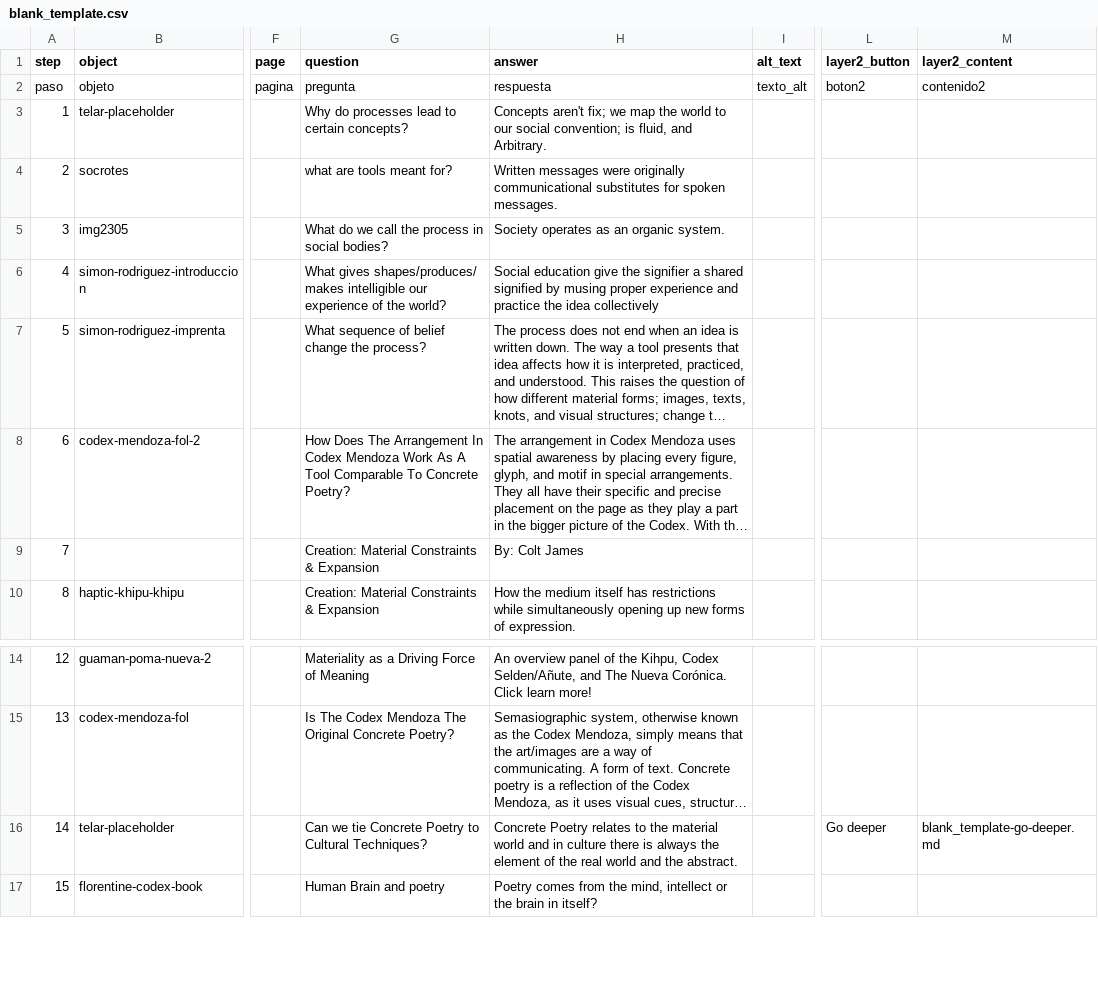
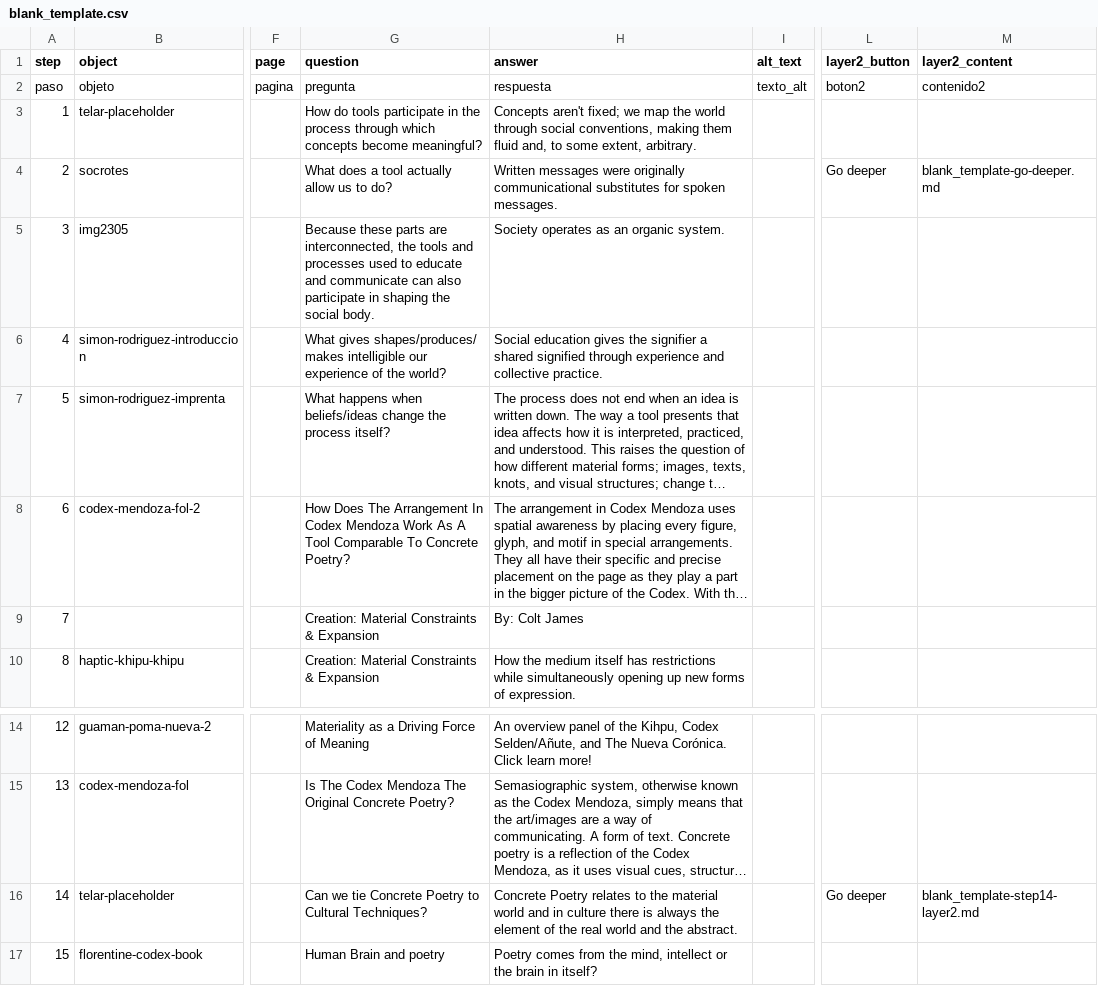
Before and after one commit to Roman-Empire26/final, a CSV file: telar-content/spreadsheets/blank_template.csv, drawn as a sheet; only a part is shown, gaps mark what is left out; long unchanged cells end in …; the diff names each change by its address in the sheet, - before the commit and + after, or states it on an @@ line.

Commit message:
Modify 1 story
Changed:
  Story: The Fluidity of Process Tied to Tools

Published via Telar Compositor

```diff
--- a/telar-content/spreadsheets/blank_template.csv
+++ b/telar-content/spreadsheets/blank_template.csv
-G3 (question): Why do processes lead to certain concepts?
+G3 (question): How do tools participate in the process through which concepts become meaningful?
-H3 (answer): Concepts aren't fix; we map the world to our social convention; is fluid, and Arbitrary.
+H3 (answer): Concepts aren't fixed; we map the world through social conventions, making them fluid and, to some extent, arbitrary.
-G4 (question): what are tools meant for?
+G4 (question): What does a tool actually allow us to do?
-L4 (layer2_button): (empty)
+L4 (layer2_button): Go deeper
-M4 (layer2_content): (empty)
+M4 (layer2_content): blank_template-go-deeper.md
-G5 (question): What do we call the process in social bodies?
+G5 (question): Because these parts are interconnected, the tools and processes used to educate and communicate can also participate in shaping the social body.
-H6 (answer): Social education give the signifier a shared signified by musing proper experience and practice the idea collectively
+H6 (answer): Social education gives the signifier a shared signified through experience and collective practice.
-G7 (question): What sequence of belief change the process?
+G7 (question): What happens when beliefs/ideas change the process itself?
-M16 (layer2_content): blank_template-go-deeper.md
+M16 (layer2_content): blank_template-step14-layer2.md
```
Also changed, not shown: telar-content/spreadsheets/project.csv, 7 other files.
